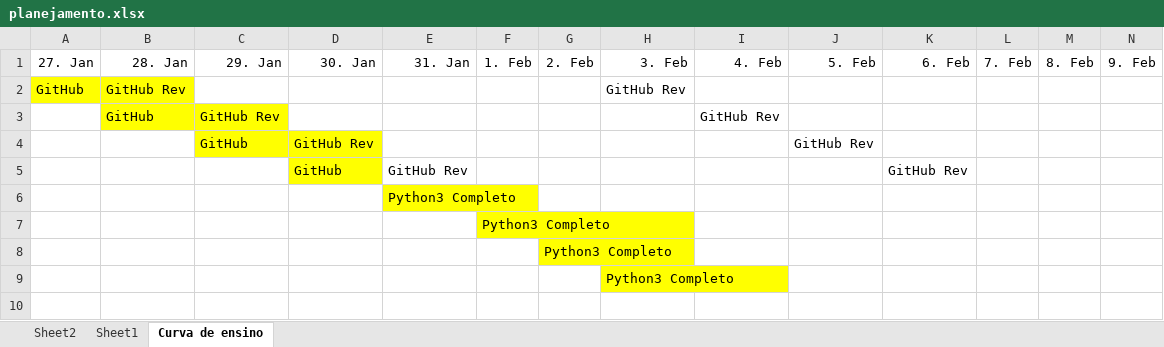
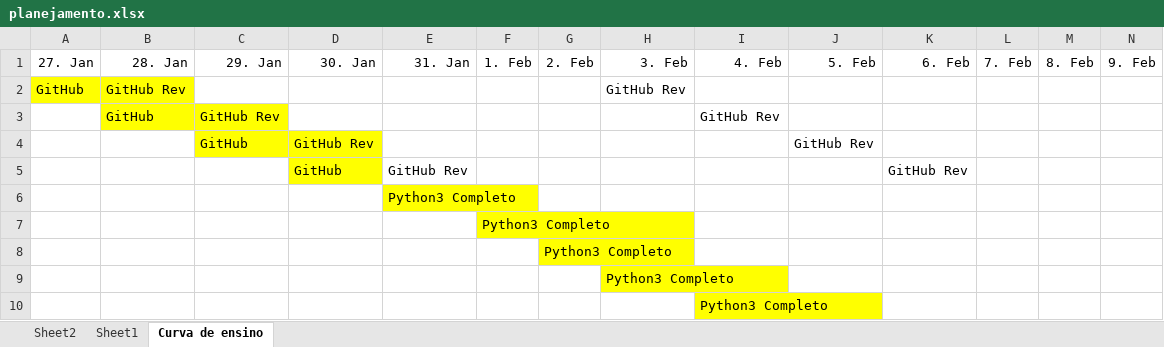
Before and after one commit to gustavopierre/LearningProject, an Excel workbook: planejamento.xlsx, sheet Curva de ensino, drawn as a sheet; only a part is shown; values as stored, in another font and other column widths than the file's, no borders; rows hold the shown columns only; the diff names each change by its address in the sheet, - before the commit and + after, or states it on an @@ line.

Commit message:
Atualizaçao do arquivo planexamento.xlsx

```diff
--- a/planejamento.xlsx (sheet Curva de ensino)
+++ b/planejamento.xlsx (sheet Curva de ensino)
+row 10:  |  |  |  |  |  |  |  | Python3 Completo
```
Also changed, not shown: sheet Sheet2.
